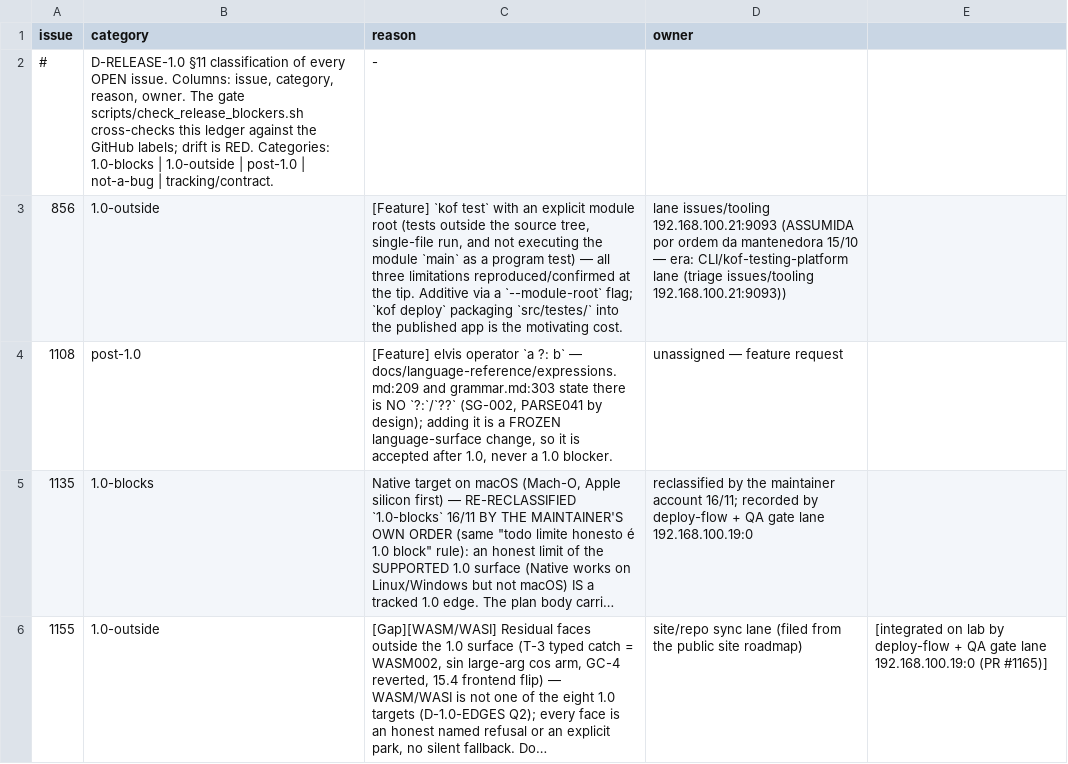
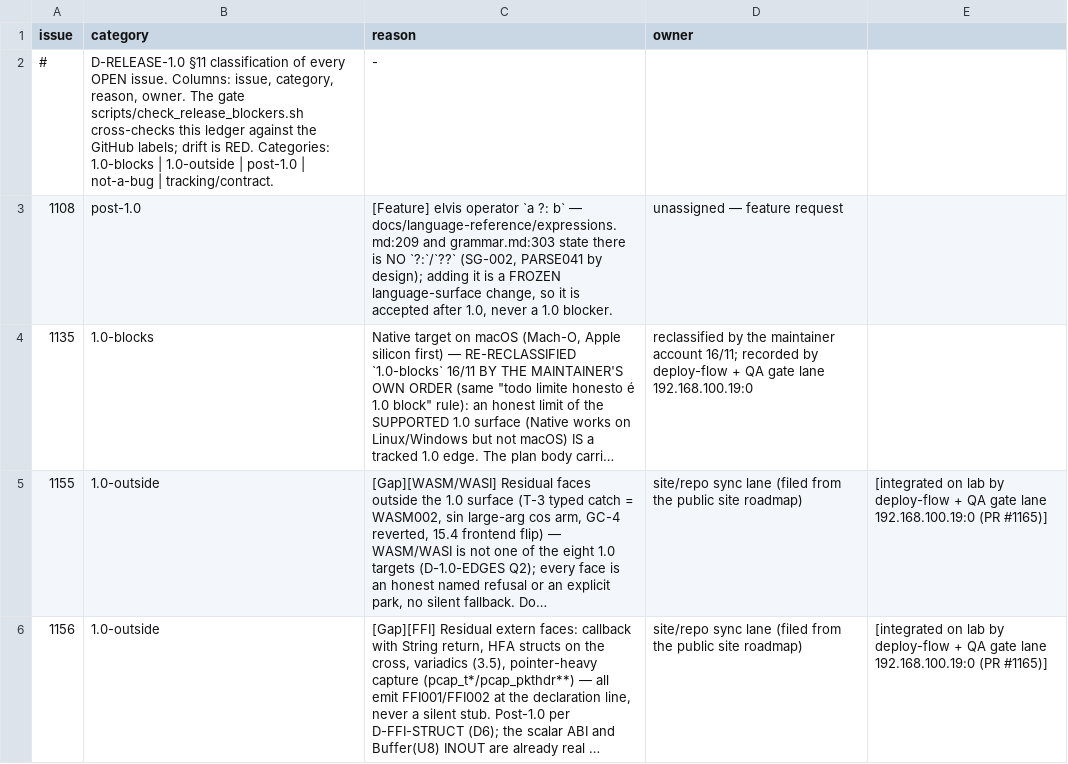
Before and after one commit to KofLang/Kof4j, a TSV file: scripts/release-blockers.tsv, drawn as a sheet; only a part is shown; the shorter side is filled out with more unchanged rows; long unchanged cells end in ….

Commit message:
fix(gate): the #856 LEDGER-DRIFT repaired — the closed issue's row removed from scripts/release-blockers.tsv (16->15 rows); check_release_blockers rc=1 (LEDGER-DRIFT #856, 1 violation) -> rc=0 (3 open 1.0-blocks #1135+#1172+#1173, 0 violations), --selftest rc=0; the drift also silently broke the 0.8.0 cut gate (measured before the 23:43Z closure)
Also: TRIAGE #189 / TRIAGEM #757 (lane issue-triage, owner = 192.168.15.30:9093, flatt CLI, no opencode server on this host; port n/a) — triage delta posted-or-skipped (no new info), code case (a) = this ledger repair.

```diff
--- a/scripts/release-blockers.tsv
+++ b/scripts/release-blockers.tsv
@@ -2,3 +2,2 @@ issue	category	reason	owner
 #	D-RELEASE-1.0 §11 classification of every OPEN issue. Columns: issue, category, reason, owner. The gate scripts/check_release_blockers.sh cross-checks this ledger against the GitHub labels; drift is RED. Categories: 1.0-blocks | 1.0-outside | post-1.0 | not-a-bug | tracking/contract.	-
-856	1.0-outside	[Feature] `kof test` with an explicit module root (tests outside the source tree, single-file run, and not executing the module `main` as a program test) — all three limitations reproduced/confirmed at the tip. Additive via a `--module-root` flag; `kof deploy` packaging `src/testes/` into the published app is the motivating cost.	lane issues/tooling 192.168.100.21:9093 (ASSUMIDA por ordem da mantenedora 15/10 — era: CLI/kof-testing-platform lane (triage issues/tooling 192.168.100.21:9093))
 1108	post-1.0	[Feature] elvis operator `a ?: b` — docs/language-reference/expressions.md:209 and grammar.md:303 state there is NO `?:`/`??` (SG-002, PARSE041 by design); adding it is a FROZEN language-surface change, so it is accepted after 1.0, never a 1.0 blocker.	unassigned — feature request
```
Also changed, not shown: 2 other files.
